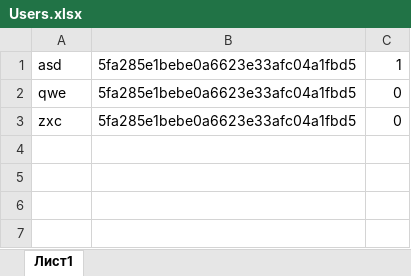
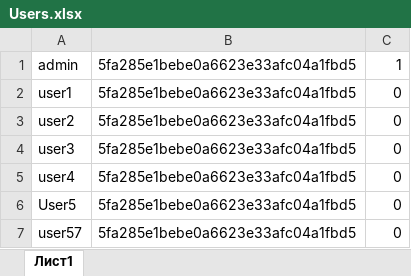
Before and after one commit to Upgrade220/Wiki, an Excel workbook: Users.xlsx, sheet Лист1, drawn as a sheet; values as stored, in another font and other column widths than the file's, no borders; the diff names each change by its address in the sheet, - before the commit and + after, or states it on an @@ line.

```diff
--- a/Users.xlsx (sheet Лист1)
+++ b/Users.xlsx (sheet Лист1)
-A1: asd
+A1: admin
-A2: qwe
+A2: user1
-A3: zxc
+A3: user2
+row 4: user3 | 5fa285e1bebe0a6623e33afc04a1fbd5 | 0
+row 5: user4 | 5fa285e1bebe0a6623e33afc04a1fbd5 | 0
+row 6: User5 | 5fa285e1bebe0a6623e33afc04a1fbd5 | 0
+row 7: user57 | 5fa285e1bebe0a6623e33afc04a1fbd5 | 0
```
Also changed, not shown: 20 other files.
